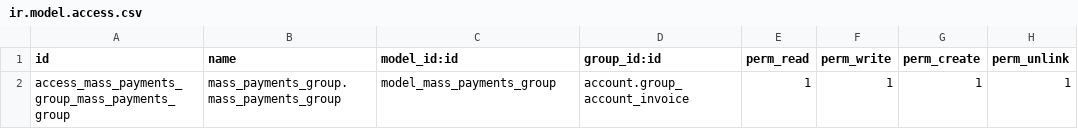
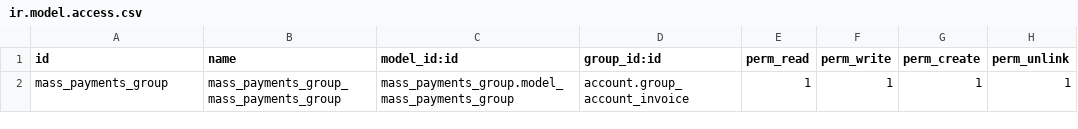
Before and after one commit to ExemaxSAS/mass_payments_group, a CSV file: security/ir.model.access.csv, drawn as a sheet.

```diff
--- a/security/ir.model.access.csv
+++ b/security/ir.model.access.csv
@@ -1,2 +1,2 @@
 id,name,model_id:id,group_id:id,perm_read,perm_write,perm_create,perm_unlink
-access_mass_payments_group_mass_payments_group,mass_payments_group.mass_payments_group,model_mass_payments_group,account.group_account_invoice,1,1,1,1
+mass_payments_group,mass_payments_group_mass_payments_group,mass_payments_group.model_mass_payments_group,account.group_account_invoice,1,1,1,1
```
Also changed, not shown: 8 other files.
